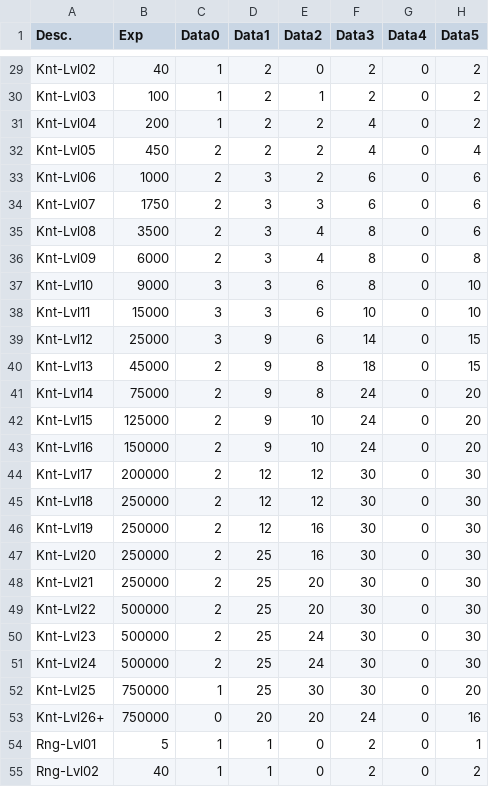
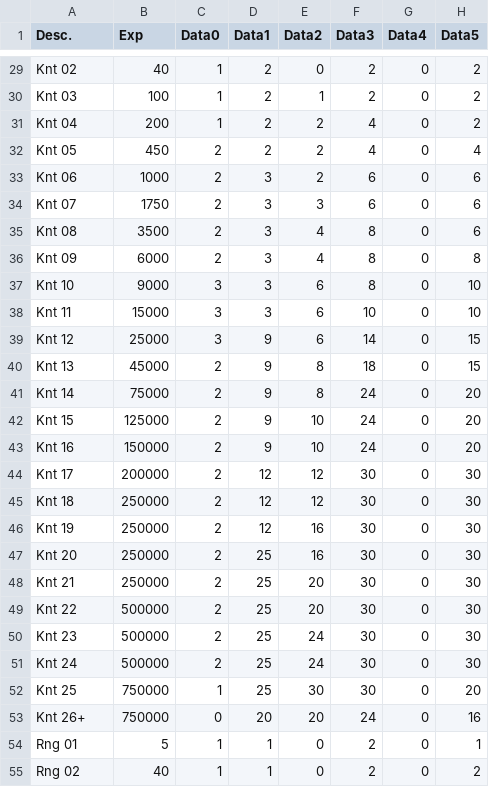
Before and after one commit to ZaneDubya/YserbiusData, a CSV file: Data/Progression-Levels.csv, drawn as a sheet; only a part is shown, gaps mark what is left out; the diff covers the shown part only; the diff names each change by its address in the sheet, - before the commit and + after, or states it on an @@ line.

```diff
--- a/Data/Progression-Levels.csv
+++ b/Data/Progression-Levels.csv
-A29 (Desc.): Knt-Lvl02
+A29 (Desc.): Knt 02
-A30 (Desc.): Knt-Lvl03
+A30 (Desc.): Knt 03
-A31 (Desc.): Knt-Lvl04
+A31 (Desc.): Knt 04
-A32 (Desc.): Knt-Lvl05
+A32 (Desc.): Knt 05
-A33 (Desc.): Knt-Lvl06
+A33 (Desc.): Knt 06
-A34 (Desc.): Knt-Lvl07
+A34 (Desc.): Knt 07
-A35 (Desc.): Knt-Lvl08
+A35 (Desc.): Knt 08
-A36 (Desc.): Knt-Lvl09
+A36 (Desc.): Knt 09
-A37 (Desc.): Knt-Lvl10
+A37 (Desc.): Knt 10
-A38 (Desc.): Knt-Lvl11
+A38 (Desc.): Knt 11
-A39 (Desc.): Knt-Lvl12
+A39 (Desc.): Knt 12
-A40 (Desc.): Knt-Lvl13
+A40 (Desc.): Knt 13
-A41 (Desc.): Knt-Lvl14
+A41 (Desc.): Knt 14
-A42 (Desc.): Knt-Lvl15
+A42 (Desc.): Knt 15
-A43 (Desc.): Knt-Lvl16
+A43 (Desc.): Knt 16
-A44 (Desc.): Knt-Lvl17
+A44 (Desc.): Knt 17
-A45 (Desc.): Knt-Lvl18
+A45 (Desc.): Knt 18
-A46 (Desc.): Knt-Lvl19
+A46 (Desc.): Knt 19
-A47 (Desc.): Knt-Lvl20
+A47 (Desc.): Knt 20
-A48 (Desc.): Knt-Lvl21
+A48 (Desc.): Knt 21
-A49 (Desc.): Knt-Lvl22
+A49 (Desc.): Knt 22
-A50 (Desc.): Knt-Lvl23
+A50 (Desc.): Knt 23
-A51 (Desc.): Knt-Lvl24
+A51 (Desc.): Knt 24
-A52 (Desc.): Knt-Lvl25
+A52 (Desc.): Knt 25
-A53 (Desc.): Knt-Lvl26+
+A53 (Desc.): Knt 26+
-A54 (Desc.): Rng-Lvl01
+A54 (Desc.): Rng 01
-A55 (Desc.): Rng-Lvl02
+A55 (Desc.): Rng 02
```
Also changed, not shown: 129 edited cells elsewhere in this file.
